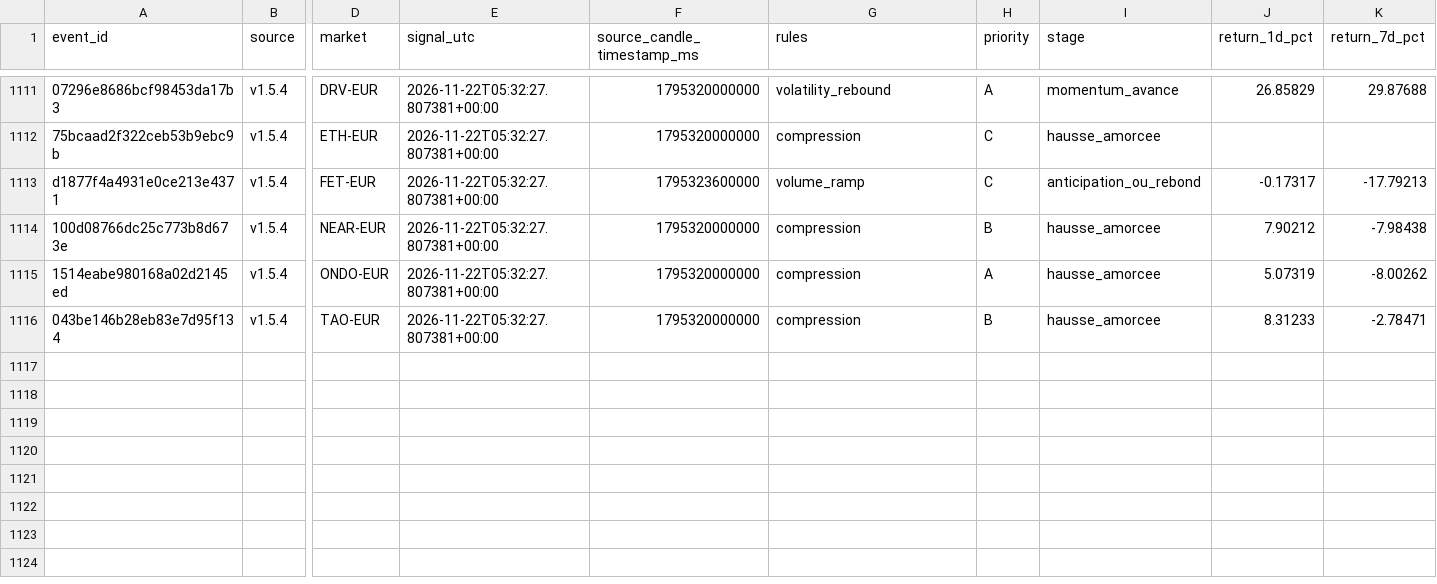
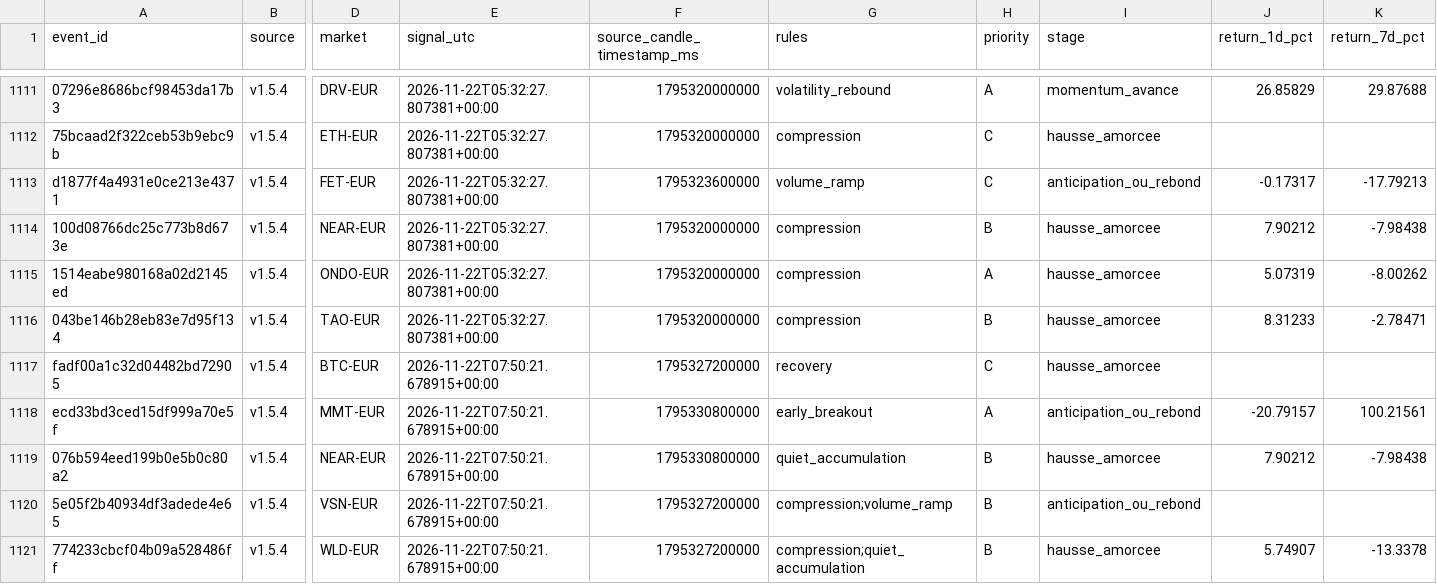
Before and after one commit to 4IN-LYS/bitvavo-radar, a CSV file: verdicts.csv, drawn as a sheet; only a part is shown, gaps mark what is left out; rows hold the shown columns only; the diff names each change by its address in the sheet, - before the commit and + after, or states it on an @@ line.

```diff
--- a/verdicts.csv
+++ b/verdicts.csv
+row 1117: fadf00a1c32d04482bd72905 | v1.5.4 | BTC-EUR | 2026-11-22T07:50:21.678915+00:00 | 1795327200000 | recovery | C | hausse_amorcee
+row 1118: ecd33bd3ced15df999a70e5f | v1.5.4 | MMT-EUR | 2026-11-22T07:50:21.678915+00:00 | 1795330800000 | early_breakout | A | anticipation_ou_rebond | -20.79157 | 100.21561
+row 1119: 076b594eed199b0e5b0c80a2 | v1.5.4 | NEAR-EUR | 2026-11-22T07:50:21.678915+00:00 | 1795330800000 | quiet_accumulation | B | hausse_amorcee | 7.90212 | -7.98438
+row 1120: 5e05f2b40934df3adede4e65 | v1.5.4 | VSN-EUR | 2026-11-22T07:50:21.678915+00:00 | 1795327200000 | compression;volume_ramp | B | anticipation_ou_rebond
+row 1121: 774233cbcf04b09a528486ff | v1.5.4 | WLD-EUR | 2026-11-22T07:50:21.678915+00:00 | 1795327200000 | compression;quiet_accumulation | B | hausse_amorcee | 5.74907 | -13.3378
```
